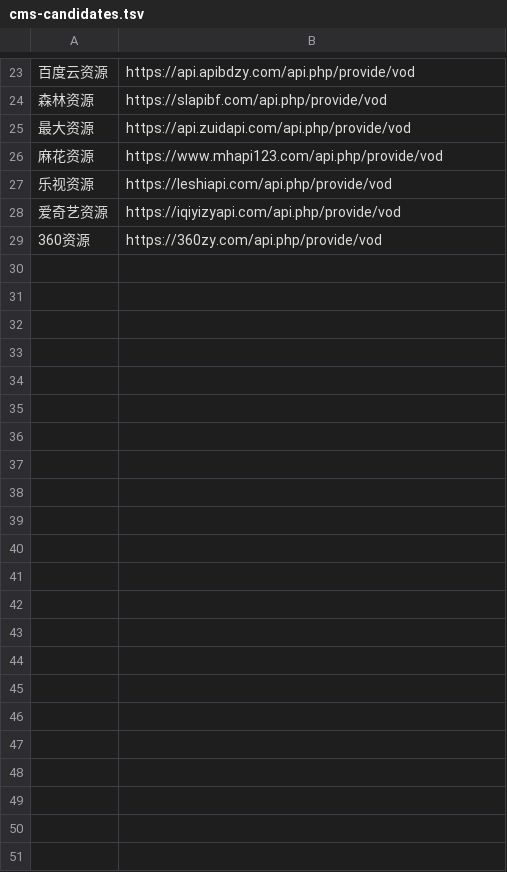
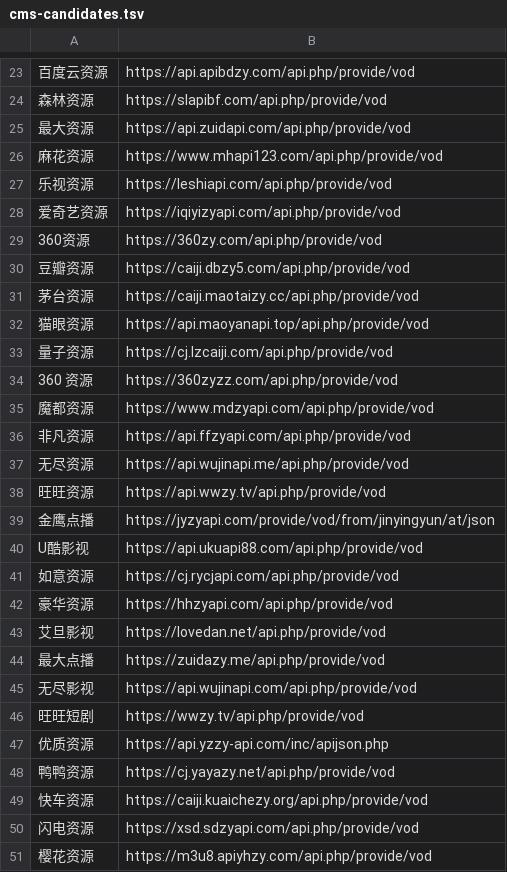
Before and after one commit to tv0001/tv, a TSV file: tvbox-check/cms-candidates.tsv, drawn as a sheet; only a part is shown, gaps mark what is left out; the diff names each change by its address in the sheet, - before the commit and + after, or states it on an @@ line.

```diff
--- a/tvbox-check/cms-candidates.tsv
+++ b/tvbox-check/cms-candidates.tsv
+row 30: 豆瓣资源 | https://caiji.dbzy5.com/api.php/provide/vod
+row 31: 茅台资源 | https://caiji.maotaizy.cc/api.php/provide/vod
+row 32: 猫眼资源 | https://api.maoyanapi.top/api.php/provide/vod
+row 33: 量子资源 | https://cj.lzcaiji.com/api.php/provide/vod
+row 34: 360 资源 | https://360zyzz.com/api.php/provide/vod
+row 35: 魔都资源 | https://www.mdzyapi.com/api.php/provide/vod
+row 36: 非凡资源 | https://api.ffzyapi.com/api.php/provide/vod
+row 37: 无尽资源 | https://api.wujinapi.me/api.php/provide/vod
+row 38: 旺旺资源 | https://api.wwzy.tv/api.php/provide/vod
+row 39: 金鹰点播 | https://jyzyapi.com/provide/vod/from/jinyingyun/at/json
+row 40: U酷影视 | https://api.ukuapi88.com/api.php/provide/vod
+row 41: 如意资源 | https://cj.rycjapi.com/api.php/provide/vod
+row 42: 豪华资源 | https://hhzyapi.com/api.php/provide/vod
+row 43: 艾旦影视 | https://lovedan.net/api.php/provide/vod
+row 44: 最大点播 | https://zuidazy.me/api.php/provide/vod
+row 45: 无尽影视 | https://api.wujinapi.com/api.php/provide/vod
+row 46: 旺旺短剧 | https://wwzy.tv/api.php/provide/vod
+row 47: 优质资源 | https://api.yzzy-api.com/inc/apijson.php
+row 48: 鸭鸭资源 | https://cj.yayazy.net/api.php/provide/vod
+row 49: 快车资源 | https://caiji.kuaichezy.org/api.php/provide/vod
+row 50: 闪电资源 | https://xsd.sdzyapi.com/api.php/provide/vod
+row 51: 樱花资源 | https://m3u8.apiyhzy.com/api.php/provide/vod
```
Also changed, not shown: tvbox-check/live-sources.tsv, 15 other files.
